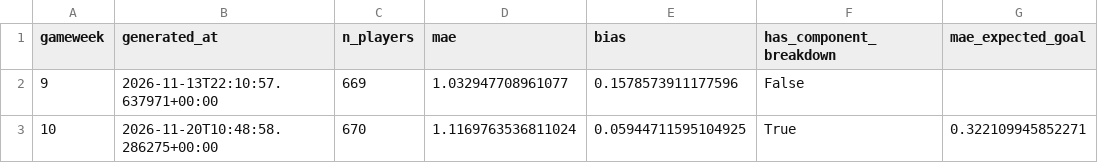
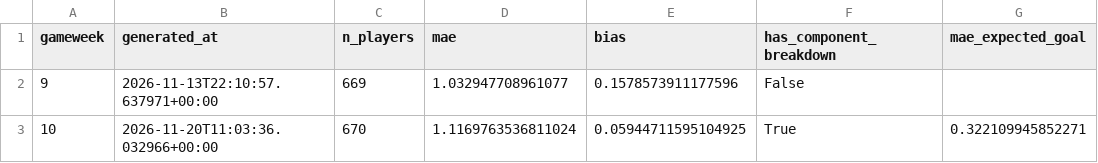
Before and after one commit to youssefniazimostafa/fpl-consultant, a CSV file: data/accuracy/accuracy_log.csv, drawn as a sheet; only a part is shown; the diff names each change by its address in the sheet, - before the commit and + after, or states it on an @@ line.

Commit message:
Prediction log + accuracy track record + GW snapshot archive

```diff
--- a/data/accuracy/accuracy_log.csv
+++ b/data/accuracy/accuracy_log.csv
-B3 (generated_at): 2026-11-20T10:48:58.286275+00:00
+B3 (generated_at): 2026-11-20T11:03:36.032966+00:00
```
Also changed, not shown: 11 other files.
